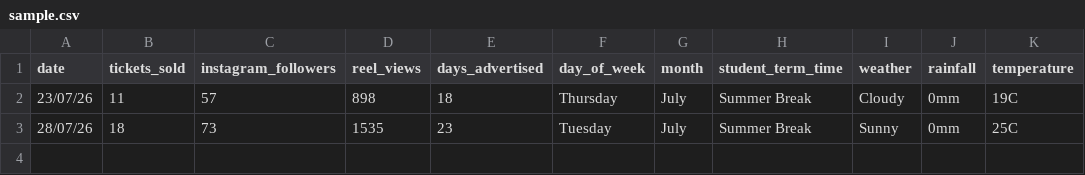
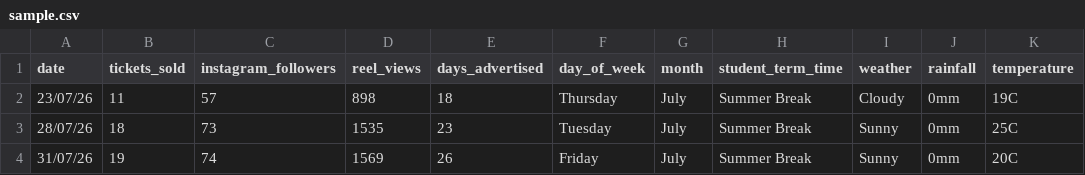
Before and after one commit to alexjones602/finance-data-learning, a CSV file: data/sample.csv, drawn as a sheet.

Commit message:
Added data values

```diff
--- a/data/sample.csv
+++ b/data/sample.csv
@@ -3 +3,2 @@ date,tickets_sold,instagram_followers,reel_views,days_advertised,day_of_week,mon
 28/07/26,18,73,1535,23,Tuesday,July,Summer Break,Sunny,0mm,25C
+31/07/26,19,74,1569,26,Friday,July,Summer Break,Sunny,0mm,20C
```
